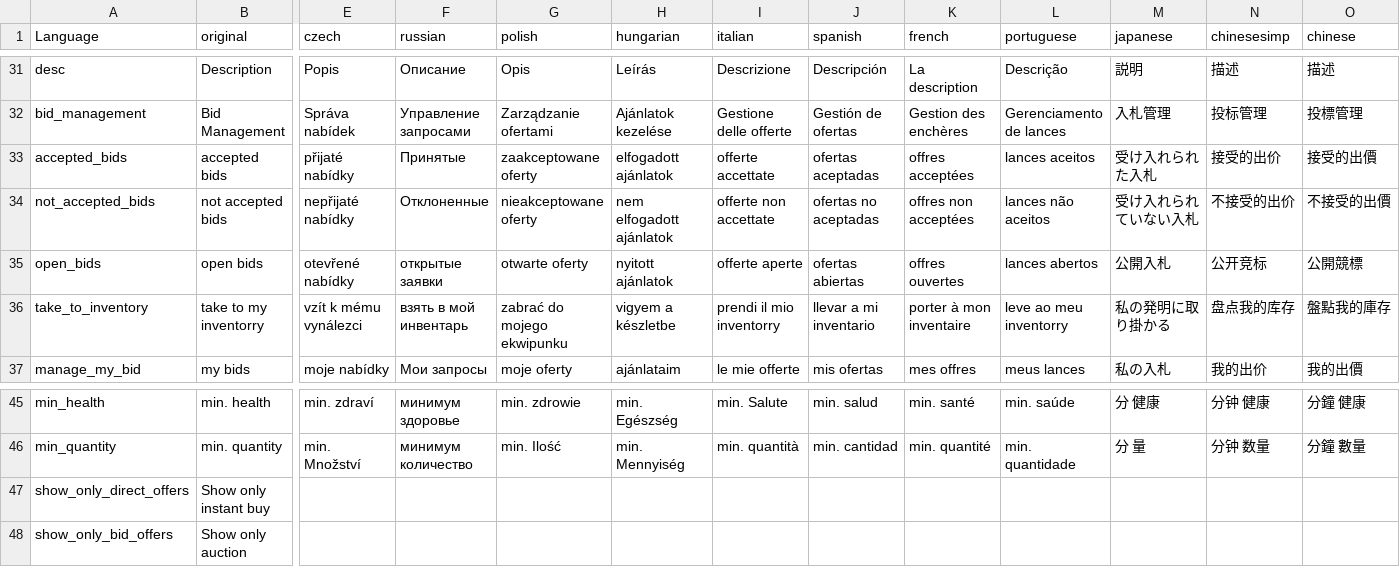
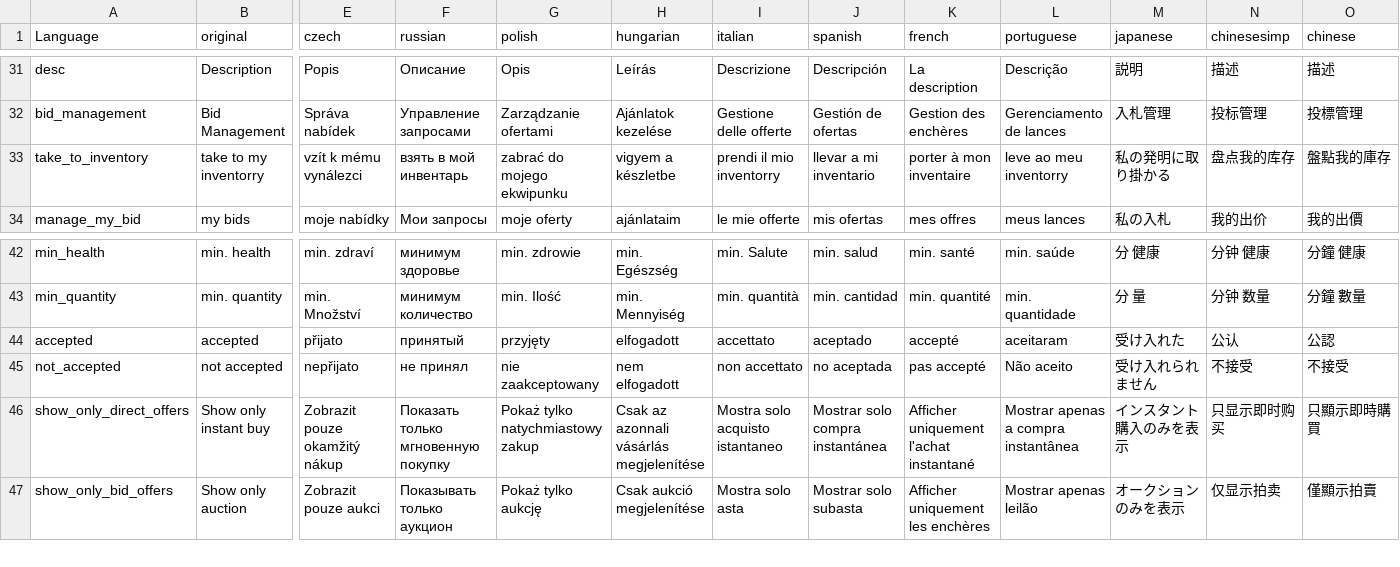
Before and after one commit to ihr-it-projekt/P2PTrader, a CSV file: stringtable.csv, drawn as a sheet; only a part is shown, gaps mark what is left out; removed rows and columns are numbered as before the commit, all else as after; rows hold the shown columns only; the diff covers the shown part only; the diff names each change by its address in the sheet, - before the commit and + after, or states it on an @@ line.

```diff
--- a/stringtable.csv
+++ b/stringtable.csv
-row 33: accepted_bids | accepted bids | přijaté nabídky | Принятые | zaakceptowane oferty | elfogadott ajánlatok | offerte accettate | ofertas aceptadas | offres acceptées | lances aceitos | 受け入れられた入札 | 接受的出价 | 接受的出價
-row 34: not_accepted_bids | not accepted bids | nepřijaté nabídky | Отклоненные | nieakceptowane oferty | nem elfogadott ajánlatok | offerte non accettate | ofertas no aceptadas | offres non acceptées | lances não aceitos | 受け入れられていない入札 | 不接受的出价 | 不接受的出價
-row 35: open_bids | open bids | otevřené nabídky | открытые заявки | otwarte oferty | nyitott ajánlatok | offerte aperte | ofertas abiertas | offres ouvertes | lances abertos | 公開入札 | 公开竞标 | 公開競標
+row 44: accepted | accepted | přijato | принятый | przyjęty | elfogadott | accettato | aceptado | accepté | aceitaram | 受け入れた | 公认 | 公認
+row 45: not_accepted | not accepted | nepřijato | не принял | nie zaakceptowany | nem elfogadott | non accettato | no aceptada | pas accepté | Não aceito | 受け入れられません | 不接受 | 不接受
-E46 (czech): (empty)
+E46 (czech): Zobrazit pouze okamžitý nákup
-F46 (russian): (empty)
+F46 (russian): Показать только мгновенную покупку
-G46 (polish): (empty)
+G46 (polish): Pokaż tylko natychmiastowy zakup
-H46 (hungarian): (empty)
+H46 (hungarian): Csak az azonnali vásárlás megjelenítése
-I46 (italian): (empty)
+I46 (italian): Mostra solo acquisto istantaneo
-J46 (spanish): (empty)
+J46 (spanish): Mostrar solo compra instantánea
-K46 (french): (empty)
+K46 (french): Afficher uniquement l'achat instantané
-L46 (portuguese): (empty)
+L46 (portuguese): Mostrar apenas a compra instantânea
-M46 (japanese): (empty)
+M46 (japanese): インスタント購入のみを表示
-N46 (chinesesimp): (empty)
+N46 (chinesesimp): 只显示即时购买
-O46 (chinese): (empty)
+O46 (chinese): 只顯示即時購買
-E47 (czech): (empty)
+E47 (czech): Zobrazit pouze aukci
-F47 (russian): (empty)
+F47 (russian): Показывать только аукцион
-G47 (polish): (empty)
+G47 (polish): Pokaż tylko aukcję
-H47 (hungarian): (empty)
+H47 (hungarian): Csak aukció megjelenítése
-I47 (italian): (empty)
+I47 (italian): Mostra solo asta
-J47 (spanish): (empty)
+J47 (spanish): Mostrar solo subasta
-K47 (french): (empty)
+K47 (french): Afficher uniquement les enchères
-L47 (portuguese): (empty)
+L47 (portuguese): Mostrar apenas leilão
-M47 (japanese): (empty)
+M47 (japanese): オークションのみを表示
-N47 (chinesesimp): (empty)
+N47 (chinesesimp): 仅显示拍卖
-O47 (chinese): (empty)
+O47 (chinese): 僅顯示拍賣
```
Also changed, not shown: 1 added row and 88 edited cells elsewhere in this file, 9 other files.
